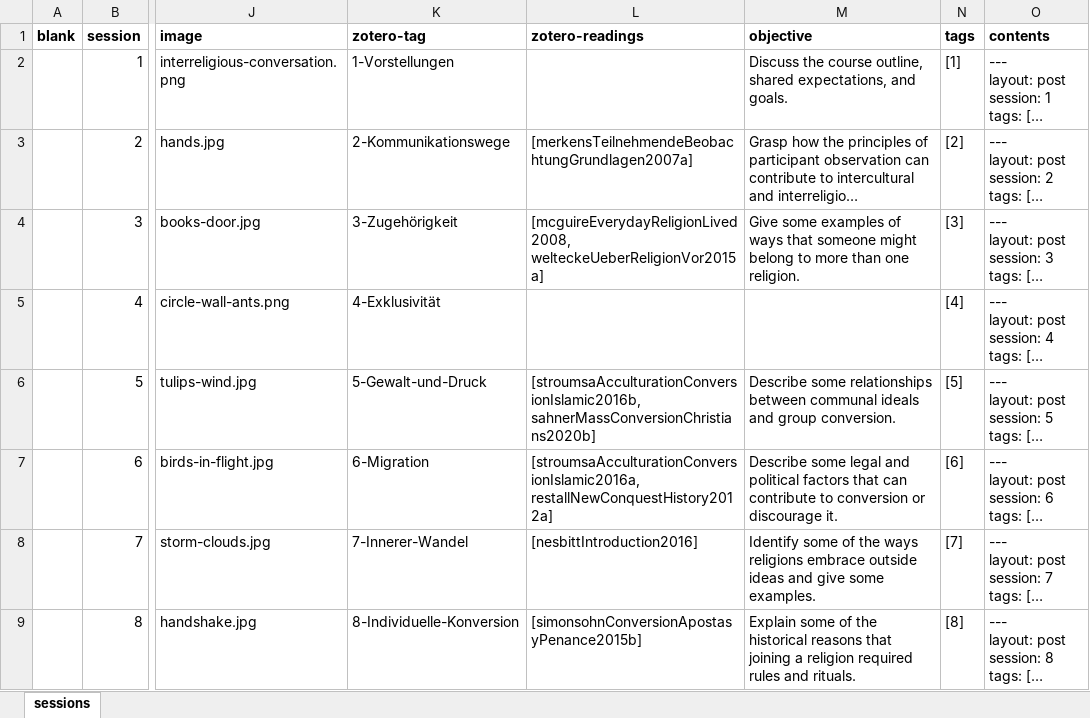
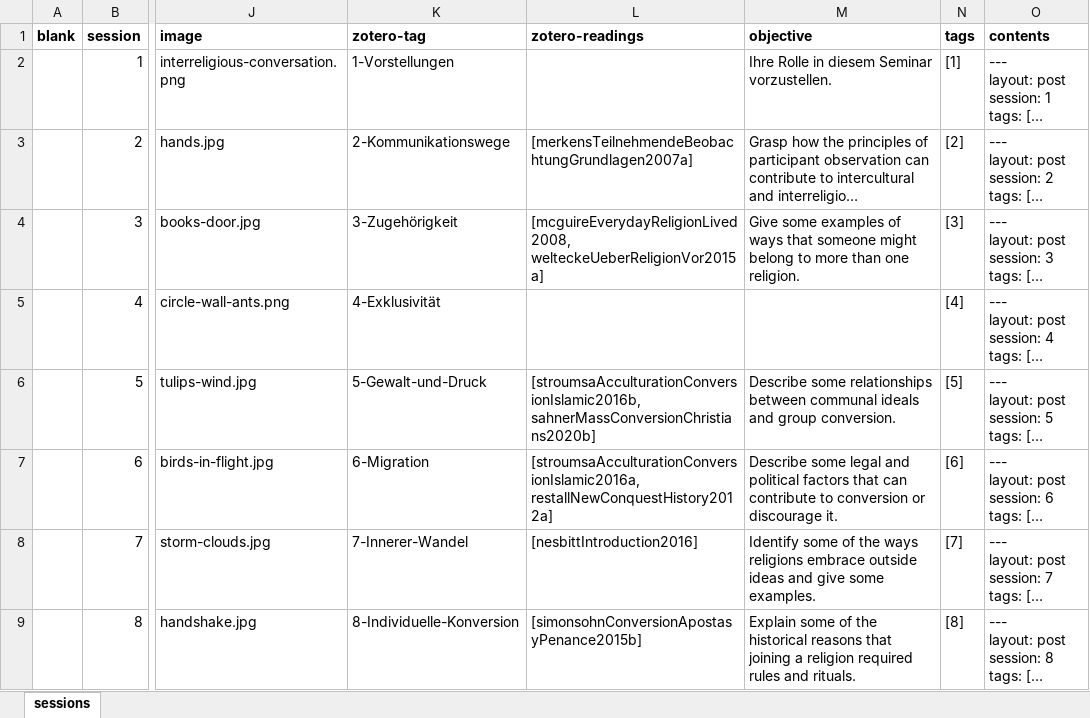
Before and after one commit to jirelations/Millennial, an Excel workbook: _data/sessions.xlsx, sheet sessions, drawn as a sheet; only a part is shown, gaps mark what is left out; long unchanged cells end in …; values as stored, in another font and other column widths than the file's, no borders; the diff names each change by its address in the sheet, - before the commit and + after, or states it on an @@ line.

Commit message:
Session 1

```diff
--- a/_data/sessions.xlsx (sheet sessions)
+++ b/_data/sessions.xlsx (sheet sessions)
-M2 (objective): Discuss the course outline, shared expectations, and goals.
+M2 (objective): Ihre Rolle in diesem Seminar vorzustellen.
```
Also changed, not shown: 22 other files.
